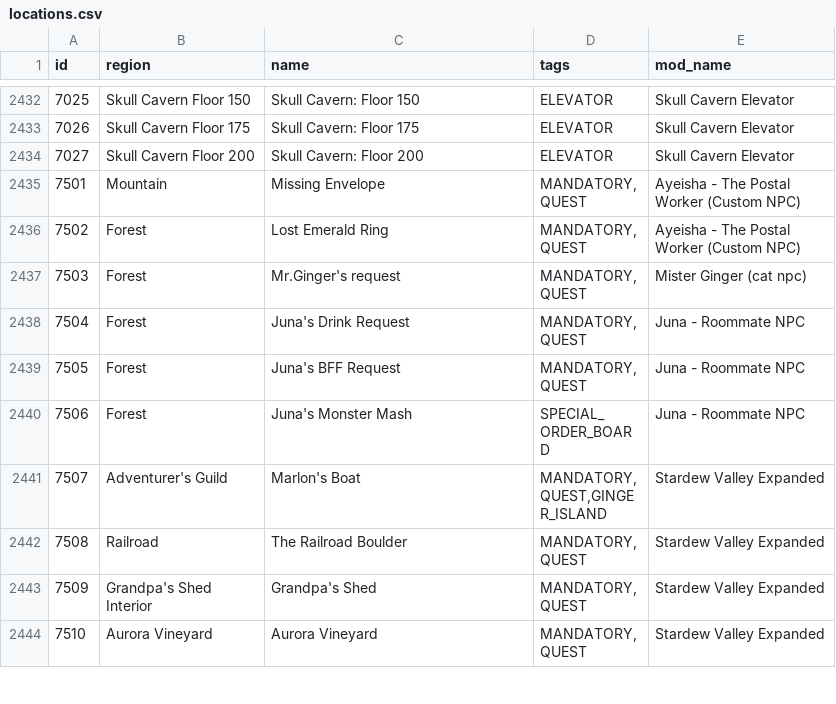
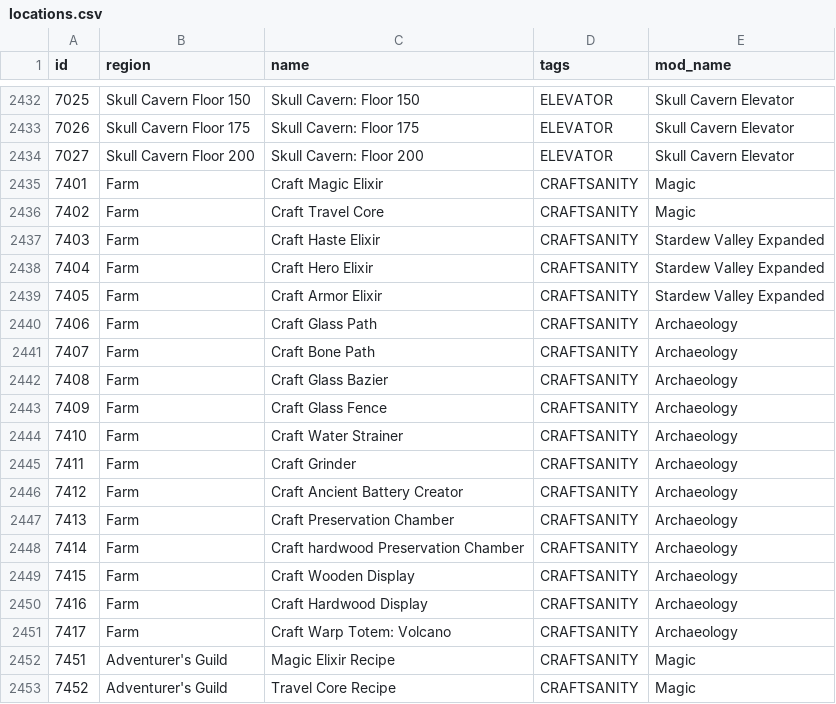
Before and after one commit to EmilyV99/Archipelago, a CSV file: worlds/stardew_valley/data/locations.csv, drawn as a sheet; only a part is shown, gaps mark what is left out; the shorter side is filled out with more unchanged rows; the diff covers the shown part only.

Commit message:
Recipe and Craftsanity Logic
# Conflicts:
#	worlds/stardew_valley/data/locations.csv

```diff
--- a/worlds/stardew_valley/data/locations.csv
+++ b/worlds/stardew_valley/data/locations.csv
@@ -2434 +2434,20 @@ id,region,name,tags,mod_name
 7027,Skull Cavern Floor 200,Skull Cavern: Floor 200,ELEVATOR,Skull Cavern Elevator
+7401,Farm,Craft Magic Elixir,CRAFTSANITY,Magic
+7402,Farm,Craft Travel Core,CRAFTSANITY,Magic
+7403,Farm,Craft Haste Elixir,CRAFTSANITY,Stardew Valley Expanded
+7404,Farm,Craft Hero Elixir,CRAFTSANITY,Stardew Valley Expanded
+7405,Farm,Craft Armor Elixir,CRAFTSANITY,Stardew Valley Expanded
+7406,Farm,Craft Glass Path,CRAFTSANITY,Archaeology
+7407,Farm,Craft Bone Path,CRAFTSANITY,Archaeology
+7408,Farm,Craft Glass Bazier,CRAFTSANITY,Archaeology
+7409,Farm,Craft Glass Fence,CRAFTSANITY,Archaeology
+7410,Farm,Craft Water Strainer,CRAFTSANITY,Archaeology
+7411,Farm,Craft Grinder,CRAFTSANITY,Archaeology
+7412,Farm,Craft Ancient Battery Creator,CRAFTSANITY,Archaeology
+7413,Farm,Craft Preservation Chamber,CRAFTSANITY,Archaeology
+7414,Farm,Craft hardwood Preservation Chamber,CRAFTSANITY,Archaeology
+7415,Farm,Craft Wooden Display,CRAFTSANITY,Archaeology
+7416,Farm,Craft Hardwood Display,CRAFTSANITY,Archaeology
+7417,Farm,Craft Warp Totem: Volcano,CRAFTSANITY,Archaeology
+7451,Adventurer's Guild,Magic Elixir Recipe,CRAFTSANITY,Magic
+7452,Adventurer's Guild,Travel Core Recipe,CRAFTSANITY,Magic
```
Also changed, not shown: 15 added rows and 10 edited cells elsewhere in this file, worlds/stardew_valley/data/items.csv, 10 other files.
